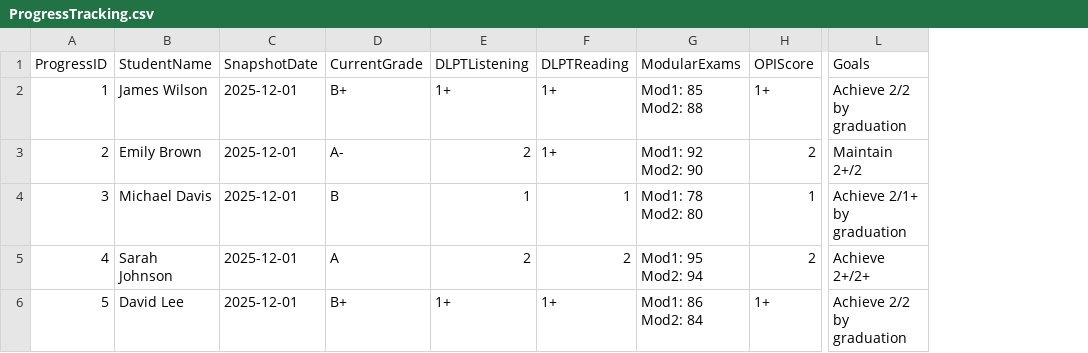
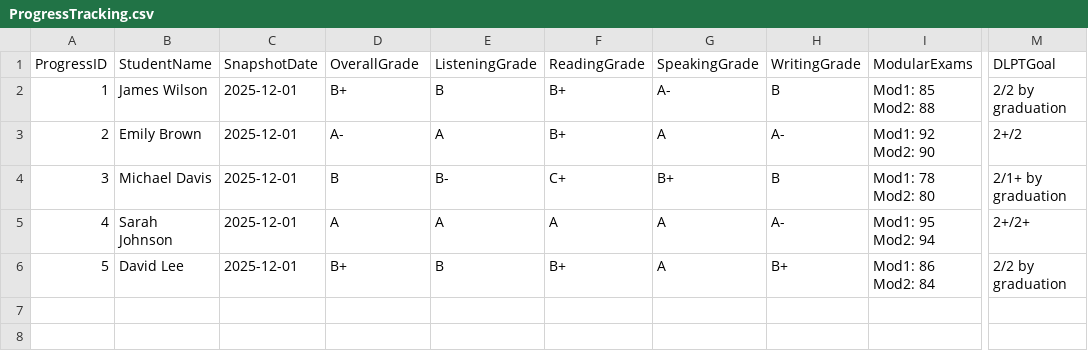
Before and after one commit to jeranaias/mardetpomtutorapp, a CSV file: build-guide/segment-2-sharepoint-lists/ProgressTracking.csv, drawn as a sheet; only a part is shown, gaps mark what is left out; removed rows and columns are numbered as before the commit, all else as after; the diff names each change by its address in the sheet, - before the commit and + after, or states it on an @@ line.

Commit message:
Update README and add SharePoint list guides
- Update Power Automate workflow count (5 to 13)
- Add TutorChief role to user roles table
- Update Azure AD groups to actual names (MARDET_*)
- Update service account to confirmed value
- Bump version to 1.1, date to January 2026
- Add MANUAL_ADJUSTMENTS.md for list column tweaks
- Add PERMISSIONS_GUIDE.md for list-level security
- Update ProgressTracking.csv to grade-based schema

```diff
--- a/build-guide/segment-2-sharepoint-lists/ProgressTracking.csv
+++ b/build-guide/segment-2-sharepoint-lists/ProgressTracking.csv
-column E (DLPTListening), rows 2-6: 1+ | 2 | 1 | 2 | 1+
-column F (DLPTReading), rows 2-6: 1+ | 1+ | 1 | 2 | 1+
+column E (ListeningGrade), rows 2-6: B | A | B- | A | B
+column F (ReadingGrade), rows 2-6: B+ | B+ | C+ | A | B+
+column G (SpeakingGrade), rows 2-6: A- | A | B+ | A | A
+column H (WritingGrade), rows 2-6: B | A- | B | A- | B+
-column H (OPIScore), rows 2-6: 1+ | 2 | 1 | 2 | 1+
-column L (Goals), rows 2-6: Achieve 2/2 by graduation | Maintain 2+/2 | Achieve 2/1+ by graduation | Achieve 2+/2+ | Achieve 2/2 by graduation
+column M (DLPTGoal), rows 2-6: 2/2 by graduation | 2+/2 | 2/1+ by graduation | 2+/2+ | 2/2 by graduation
-D1: CurrentGrade
+D1: OverallGrade
```
Also changed, not shown: 3 other files.
